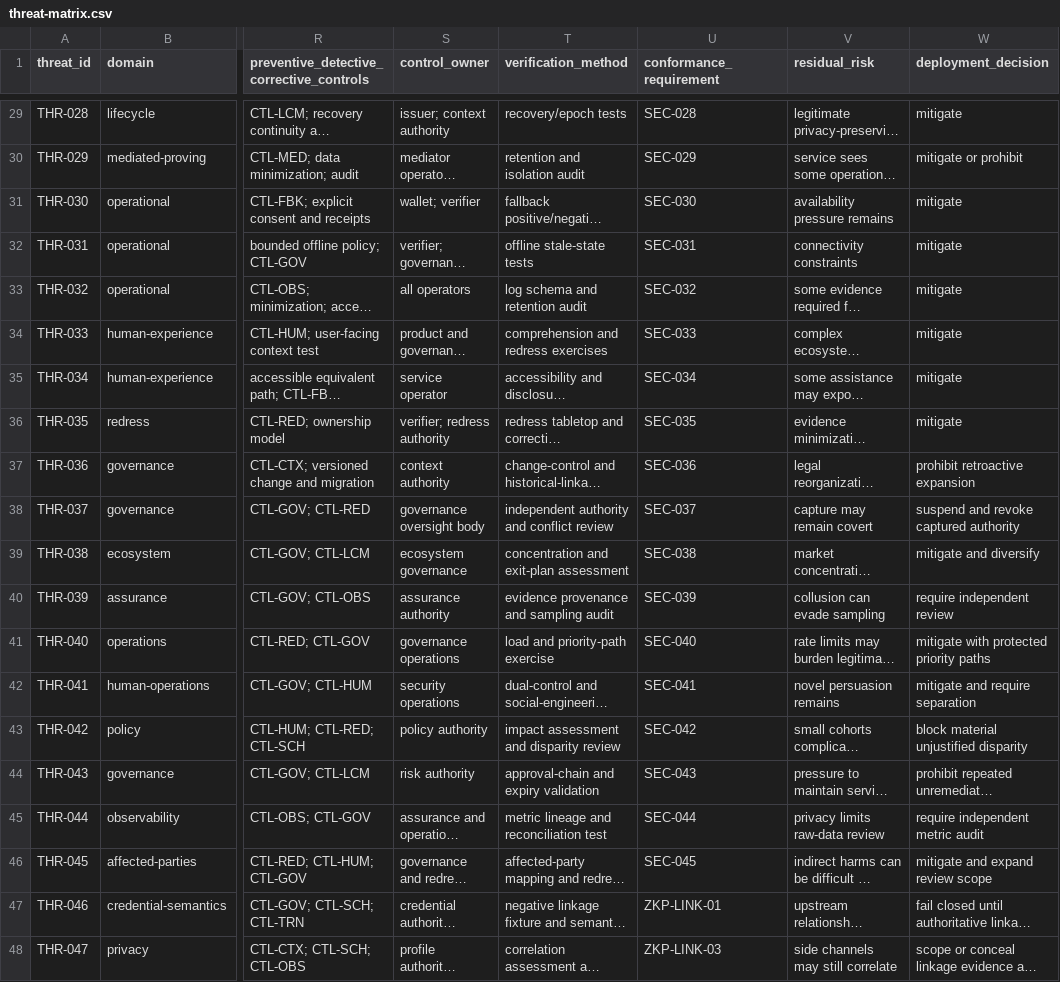
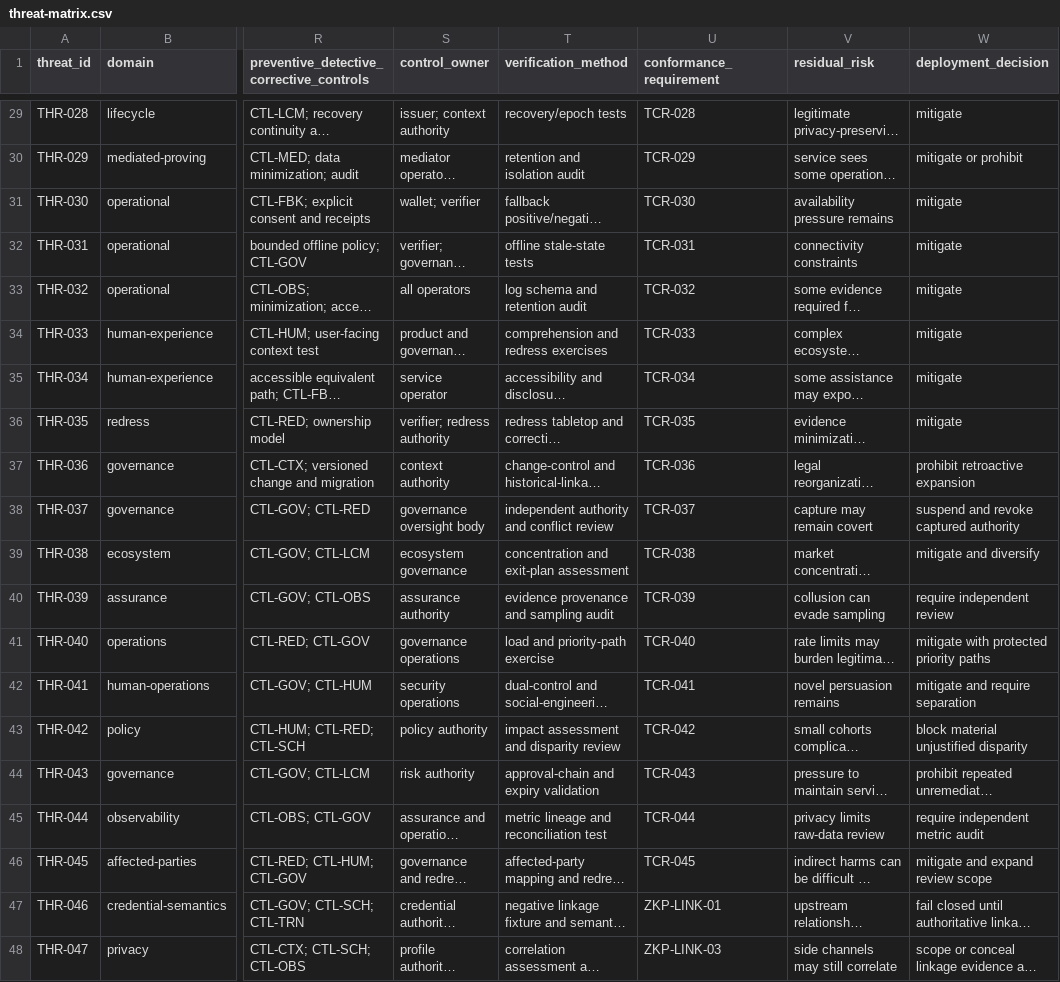
Before and after one commit to sankarshanmukhopadhyay/dtgwg-zkp-tf, a CSV file: docs/implementation-guide/security/threat-matrix.csv, drawn as a sheet; only a part is shown, gaps mark what is left out; long unchanged cells end in …; the diff covers the shown part only; the diff names each change by its address in the sheet, - before the commit and + after, or states it on an @@ line.

Commit message:
docs: add canonical identifier register and reference governance
Add a reader-facing identifier and control register covering predicates, adversaries, conformance levels, scenarios, threats, harms, controls, guardrails, assurance tests, requirements and ADRs.

Link stable semantic IDs across the implementation guide back to their register entries while preserving domain catalogues as authoritative sources.

Resolve the existing SEC namespace collision by reserving SEC-* for cross-cutting security requirements and introducing TCR-* for threat-specific conformance requirements. Record PR-DEL explicitly as a reserved/open predicate gap.

Add identifier-linking and register-validation tooling, extend link validation to explicit register anchors, document identifier drafting rules, and enforce the new checks in the Pages workflow.

```diff
--- a/docs/implementation-guide/security/threat-matrix.csv
+++ b/docs/implementation-guide/security/threat-matrix.csv
-U29 (conformance_requirement): SEC-028
+U29 (conformance_requirement): TCR-028
-U30 (conformance_requirement): SEC-029
+U30 (conformance_requirement): TCR-029
-U31 (conformance_requirement): SEC-030
+U31 (conformance_requirement): TCR-030
-U32 (conformance_requirement): SEC-031
+U32 (conformance_requirement): TCR-031
-U33 (conformance_requirement): SEC-032
+U33 (conformance_requirement): TCR-032
-U34 (conformance_requirement): SEC-033
+U34 (conformance_requirement): TCR-033
-U35 (conformance_requirement): SEC-034
+U35 (conformance_requirement): TCR-034
-U36 (conformance_requirement): SEC-035
+U36 (conformance_requirement): TCR-035
-U37 (conformance_requirement): SEC-036
+U37 (conformance_requirement): TCR-036
-U38 (conformance_requirement): SEC-037
+U38 (conformance_requirement): TCR-037
-U39 (conformance_requirement): SEC-038
+U39 (conformance_requirement): TCR-038
-U40 (conformance_requirement): SEC-039
+U40 (conformance_requirement): TCR-039
-U41 (conformance_requirement): SEC-040
+U41 (conformance_requirement): TCR-040
-U42 (conformance_requirement): SEC-041
+U42 (conformance_requirement): TCR-041
-U43 (conformance_requirement): SEC-042
+U43 (conformance_requirement): TCR-042
-U44 (conformance_requirement): SEC-043
+U44 (conformance_requirement): TCR-043
-U45 (conformance_requirement): SEC-044
+U45 (conformance_requirement): TCR-044
-U46 (conformance_requirement): SEC-045
+U46 (conformance_requirement): TCR-045
```
Also changed, not shown: 27 edited cells elsewhere in this file, 39 other files.
